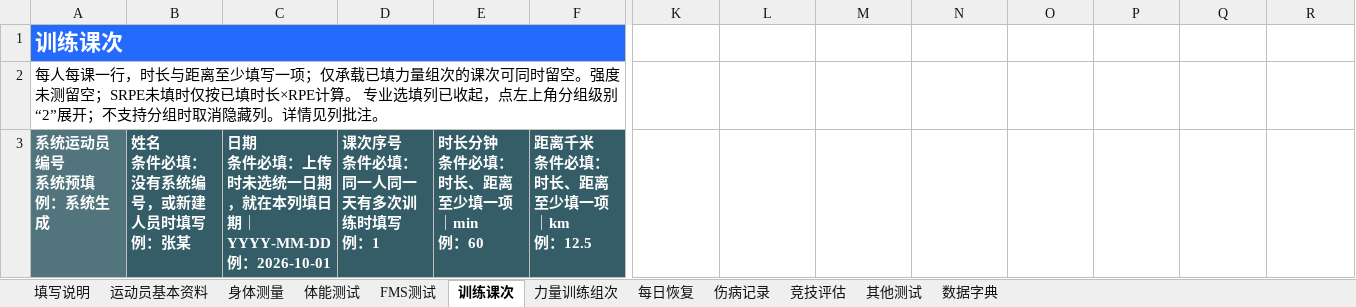
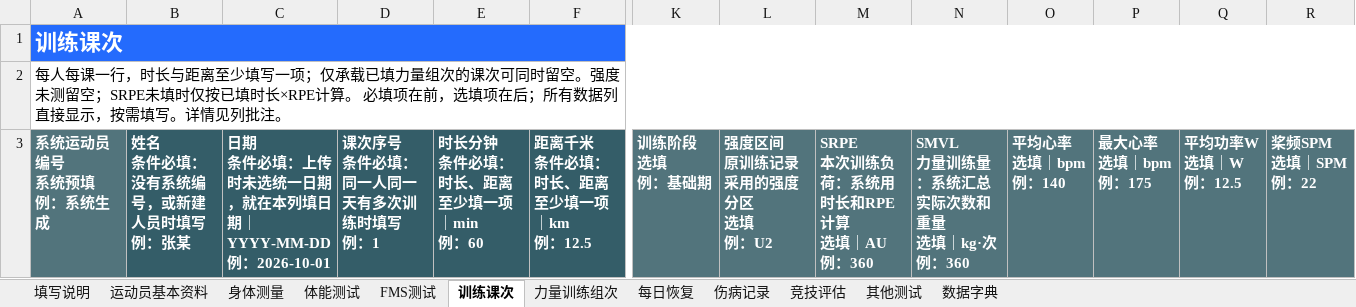
Before and after one commit to fzihao666-prog/jingji, an Excel workbook: public/templates/竞迹统一数据导入模板.xlsx, sheet 训练课次, drawn as a sheet; only a part is shown, gaps mark what is left out; values as stored, in another font and other column widths than the file's, no borders; ↵ is a line break in a cell; the diff names each change by its address in the sheet, - before the commit and + after, or states it on an @@ line.

```diff
--- a/public/templates/竞迹统一数据导入模板.xlsx (sheet 训练课次)
+++ b/public/templates/竞迹统一数据导入模板.xlsx (sheet 训练课次)
-A1:J1 merged
+A1:R1 merged
-K1:R1 fill: none
+K1:R1 fill: #246BFD
-A2: …计算。 专业选填列已收起，点左上角分组级别“2”展开；不支持分组时取消隐藏列。详情见…
+A2: …计算。 必填项在前，选填项在后；所有数据列直接显示，按需填写。详情见…
-A2:J2 merged
+A2:R2 merged
-K3: (empty)
+K3: 训练阶段 ↵ 选填 ↵ 例：基础期
-K3:R3 fill: none
+K3:R3 fill: #52747C
-L3: (empty)
+L3: 强度区间 ↵ 原训练记录采用的强度分区 ↵ 选填 ↵ 例：U2
-M3: (empty)
+M3: SRPE ↵ 本次训练负荷：系统用时长和RPE计算 ↵ 选填｜AU ↵ 例：360
-N3: (empty)
+N3: SMVL ↵ 力量训练量：系统汇总实际次数和重量 ↵ 选填｜kg·次 ↵ 例：360
-O3: (empty)
+O3: 平均心率 ↵ 选填｜bpm ↵ 例：140
-P3: (empty)
+P3: 最大心率 ↵ 选填｜bpm ↵ 例：175
-Q3: (empty)
+Q3: 平均功率W ↵ 选填｜W ↵ 例：12.5
-R3: (empty)
+R3: 桨频SPM ↵ 选填｜SPM ↵ 例：22
```
Also changed, not shown: sheet 运动员基本资料, sheet 身体测量, sheet 每日恢复, sheet 力量训练组次, sheet 伤病记录, sheet 竞技评估, 4 more sheets, public/templates/竞迹专项训练导入模板.xlsx, public/templates/竞迹体能训练数据导入模板.xlsx, 6 other files.
